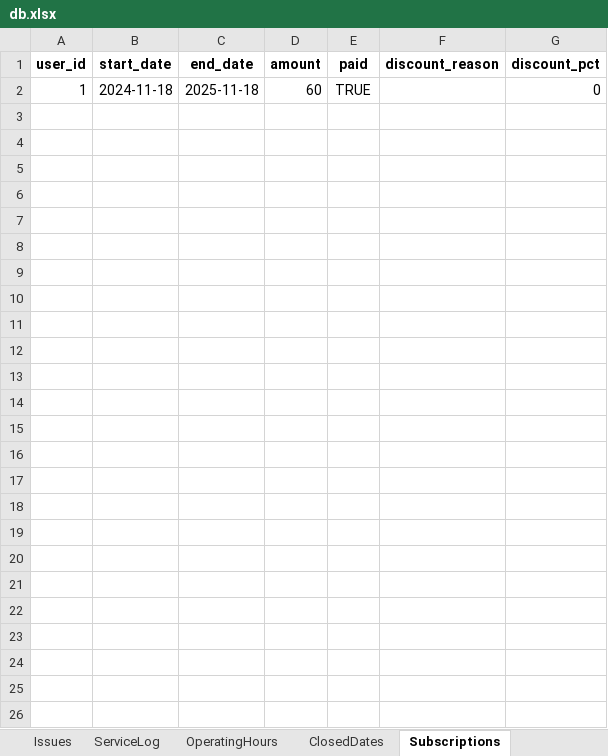
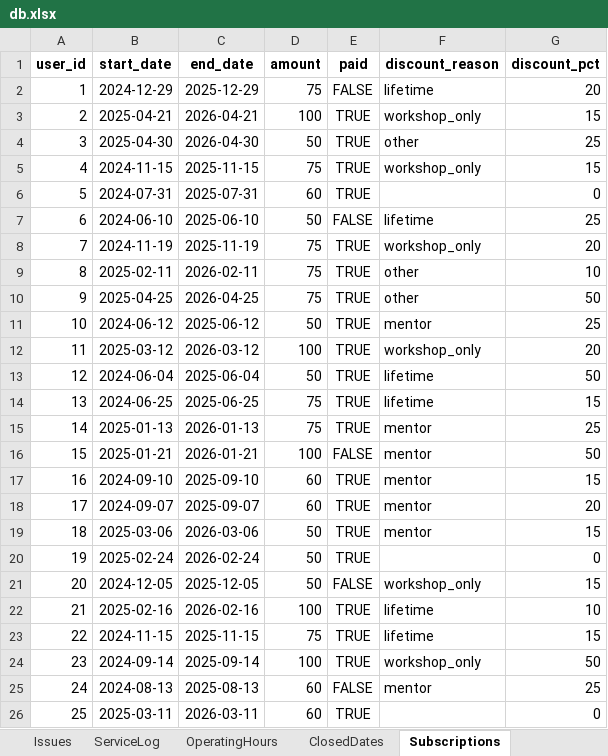
Before and after one commit to patrickjamesbenson/woodturners_scheduler, an Excel workbook: data/db.xlsx, sheet Subscriptions, drawn as a sheet; values as stored, in another font and other column widths than the file's, no borders; addresses are those after the commit; the diff names each change by its address in the sheet, - before the commit and + after, or states it on an @@ line.

```diff
--- a/data/db.xlsx (sheet Subscriptions)
+++ b/data/db.xlsx (sheet Subscriptions)
+row 2: 1 | 2024-12-29 | 2025-12-29 | 75 | FALSE | lifetime | 20
+row 3: 2 | 2025-04-21 | 2026-04-21 | 100 | TRUE | workshop_only | 15
+row 4: 3 | 2025-04-30 | 2026-04-30 | 50 | TRUE | other | 25
+row 5: 4 | 2024-11-15 | 2025-11-15 | 75 | TRUE | workshop_only | 15
-A6 (user_id): 1
+A6 (user_id): 5
-B6 (start_date): 2024-11-18
+B6 (start_date): 2024-07-31
-C6 (end_date): 2025-11-18
+C6 (end_date): 2025-07-31
+row 7: 6 | 2024-06-10 | 2025-06-10 | 50 | FALSE | lifetime | 25
+row 8: 7 | 2024-11-19 | 2025-11-19 | 75 | TRUE | workshop_only | 20
+row 9: 8 | 2025-02-11 | 2026-02-11 | 75 | TRUE | other | 10
+row 10: 9 | 2025-04-25 | 2026-04-25 | 75 | TRUE | other | 50
+row 11: 10 | 2024-06-12 | 2025-06-12 | 50 | TRUE | mentor | 25
+row 12: 11 | 2025-03-12 | 2026-03-12 | 100 | TRUE | workshop_only | 20
+row 13: 12 | 2024-06-04 | 2025-06-04 | 50 | TRUE | lifetime | 50
+row 14: 13 | 2024-06-25 | 2025-06-25 | 75 | TRUE | lifetime | 15
+row 15: 14 | 2025-01-13 | 2026-01-13 | 75 | TRUE | mentor | 25
+row 16: 15 | 2025-01-21 | 2026-01-21 | 100 | FALSE | mentor | 50
+row 17: 16 | 2024-09-10 | 2025-09-10 | 60 | TRUE | mentor | 15
+row 18: 17 | 2024-09-07 | 2025-09-07 | 60 | TRUE | mentor | 20
+row 19: 18 | 2025-03-06 | 2026-03-06 | 50 | TRUE | mentor | 15
+row 20: 19 | 2025-02-24 | 2026-02-24 | 50 | TRUE |  | 0
+row 21: 20 | 2024-12-05 | 2025-12-05 | 50 | FALSE | workshop_only | 15
+row 22: 21 | 2025-02-16 | 2026-02-16 | 100 | TRUE | lifetime | 10
+row 23: 22 | 2024-11-15 | 2025-11-15 | 75 | TRUE | lifetime | 15
+row 24: 23 | 2024-09-14 | 2025-09-14 | 100 | TRUE | workshop_only | 50
+row 25: 24 | 2024-08-13 | 2025-08-13 | 60 | FALSE | mentor | 25
+row 26: 25 | 2025-03-11 | 2026-03-11 | 60 | TRUE |  | 0
```
Also changed, not shown: sheet Bookings, sheet Users, sheet UserLicences, sheet Machines, sheet ServiceLog, sheet Issues, 6 more sheets, other sheet tabs.
